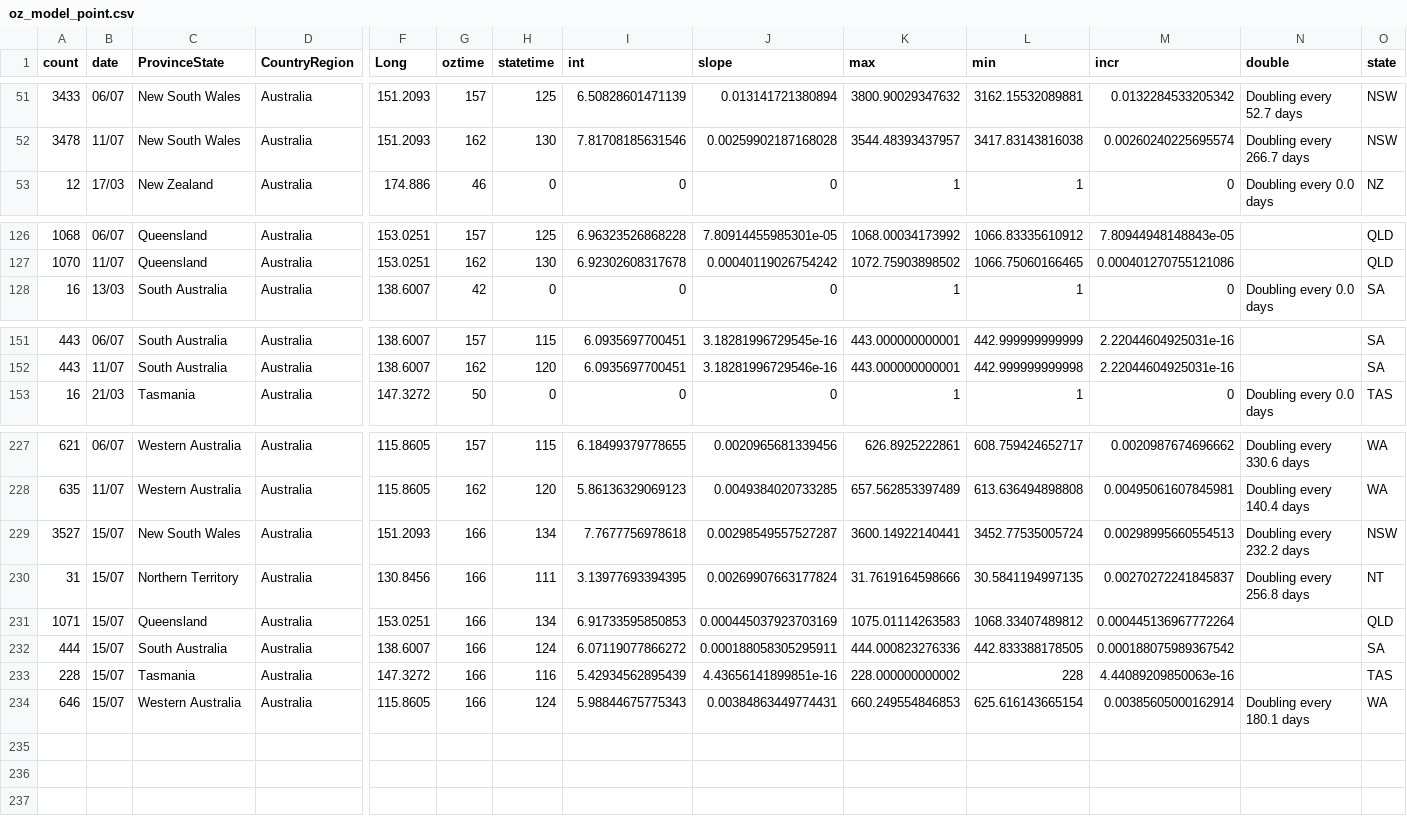
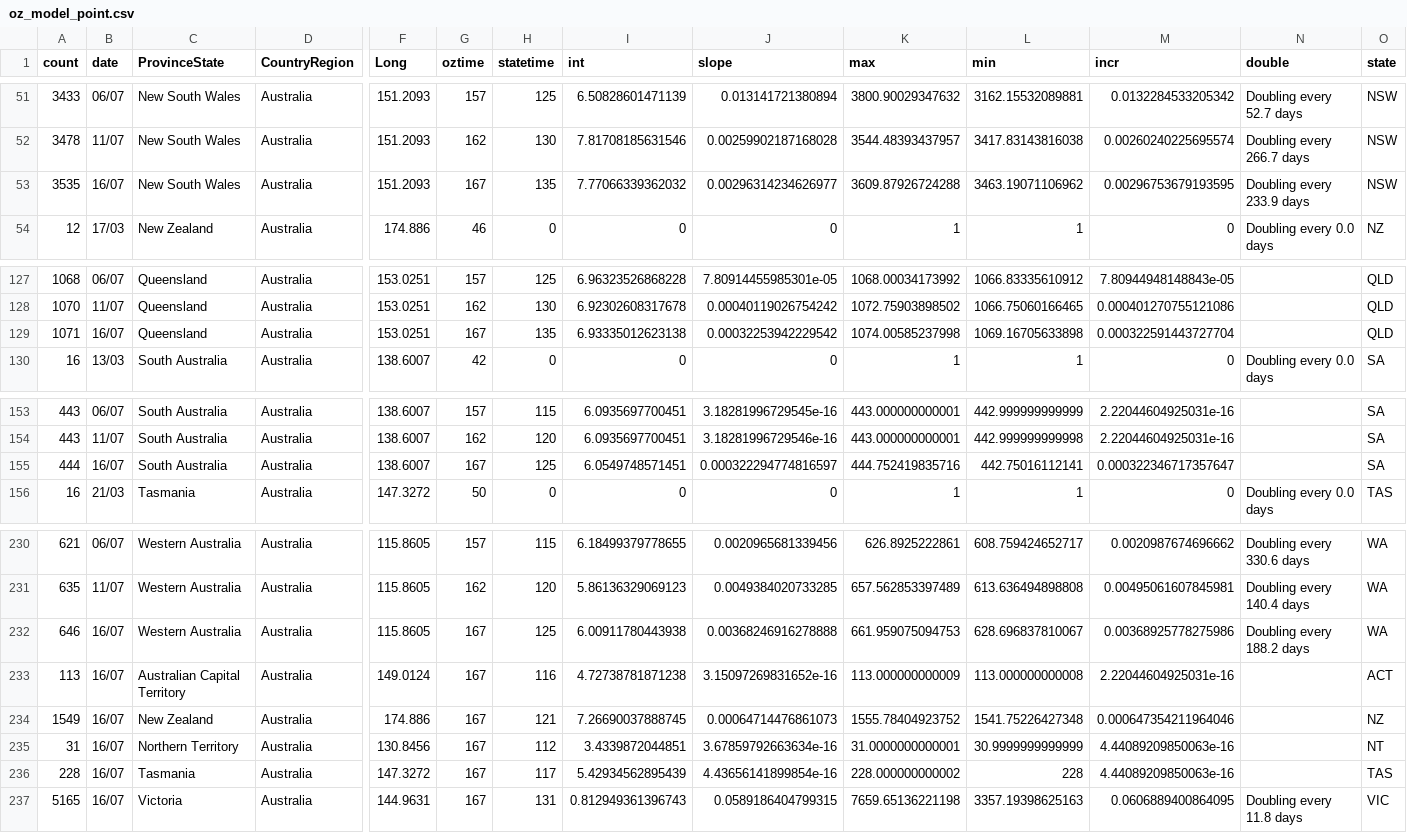
Before and after one commit to TimothyStaples/oz_covid_trajectory, a CSV file: oz_model_point.csv, drawn as a sheet; only a part is shown, gaps mark what is left out; removed rows and columns are numbered as before the commit, all else as after; rows hold the shown columns only; the diff names each change by its address in the sheet, - before the commit and + after, or states it on an @@ line.

```diff
--- a/oz_model_point.csv
+++ b/oz_model_point.csv
+row 53: 3535 | 16/07 | New South Wales | Australia | 151.2093 | 167 | 135 | 7.77066339362032 | 0.00296314234626977 | 3609.87926724288 | 3463.19071106962 | 0.00296753679193595 | Doubling every 233.9 days | NSW
+row 129: 1071 | 16/07 | Queensland | Australia | 153.0251 | 167 | 135 | 6.93335012623138 | 0.00032253942229542 | 1074.00585237998 | 1069.16705633898 | 0.000322591443727704 |  | QLD
+row 155: 444 | 16/07 | South Australia | Australia | 138.6007 | 167 | 125 | 6.0549748571451 | 0.000322294774816597 | 444.752419835716 | 442.75016112141 | 0.000322346717357647 |  | SA
-row 229: 3527 | 15/07 | New South Wales | Australia | 151.2093 | 166 | 134 | 7.7677756978618 | 0.00298549557527287 | 3600.14922140441 | 3452.77535005724 | 0.00298995660554513 | Doubling every 232.2 days | NSW
+row 232: 646 | 16/07 | Western Australia | Australia | 115.8605 | 167 | 125 | 6.00911780443938 | 0.00368246916278888 | 661.959075094753 | 628.696837810067 | 0.00368925778275986 | Doubling every 188.2 days | WA
+row 233: 113 | 16/07 | Australian Capital Territory | Australia | 149.0124 | 167 | 116 | 4.72738781871238 | 3.15097269831652e-16 | 113.000000000009 | 113.000000000008 | 2.22044604925031e-16 |  | ACT
+row 234: 1549 | 16/07 | New Zealand | Australia | 174.886 | 167 | 121 | 7.26690037888745 | 0.00064714476861073 | 1555.78404923752 | 1541.75226427348 | 0.000647354211964046 |  | NZ
-B235 (date): 15/07
+B235 (date): 16/07
-G235 (oztime): 166
+G235 (oztime): 167
-H235 (statetime): 111
+H235 (statetime): 112
-I235 (int): 3.13977693394395
+I235 (int): 3.4339872044851
-J235 (slope): 0.00269907663177824
+J235 (slope): 3.67859792663634e-16
-K235 (max): 31.7619164598666
+K235 (max): 31.0000000000001
-L235 (min): 30.5841194997135
+L235 (min): 30.9999999999999
-M235 (incr): 0.00270272241845837
+M235 (incr): 4.44089209850063e-16
-N235 (double): Doubling every 256.8 days
+N235 (double): (empty)
-row 231: 1071 | 15/07 | Queensland | Australia | 153.0251 | 166 | 134 | 6.91733595850853 | 0.000445037923703169 | 1075.01114263583 | 1068.33407489812 | 0.000445136967772264 |  | QLD
-row 232: 444 | 15/07 | South Australia | Australia | 138.6007 | 166 | 124 | 6.07119077866272 | 0.000188058305295911 | 444.000823276336 | 442.833388178505 | 0.000188075989367542 |  | SA
-B236 (date): 15/07
+B236 (date): 16/07
-G236 (oztime): 166
+G236 (oztime): 167
-H236 (statetime): 116
+H236 (statetime): 117
-J236 (slope): 4.43656141899851e-16
+J236 (slope): 4.43656141899854e-16
-row 234: 646 | 15/07 | Western Australia | Australia | 115.8605 | 166 | 124 | 5.98844675775343 | 0.00384863449774431 | 660.249554846853 | 625.616143665154 | 0.00385605000162914 | Doubling every 180.1 days | WA
+row 237: 5165 | 16/07 | Victoria | Australia | 144.9631 | 167 | 131 | 0.812949361396743 | 0.0589186404799315 | 7659.65136221198 | 3357.19398625163 | 0.0606889400864095 | Doubling every 11.8 days | VIC
```
Also changed, not shown: oz_model.csv, oz_slope.csv.
